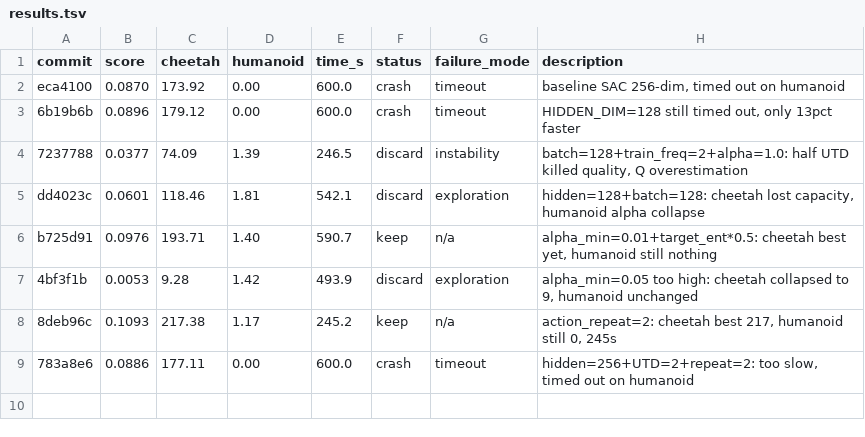
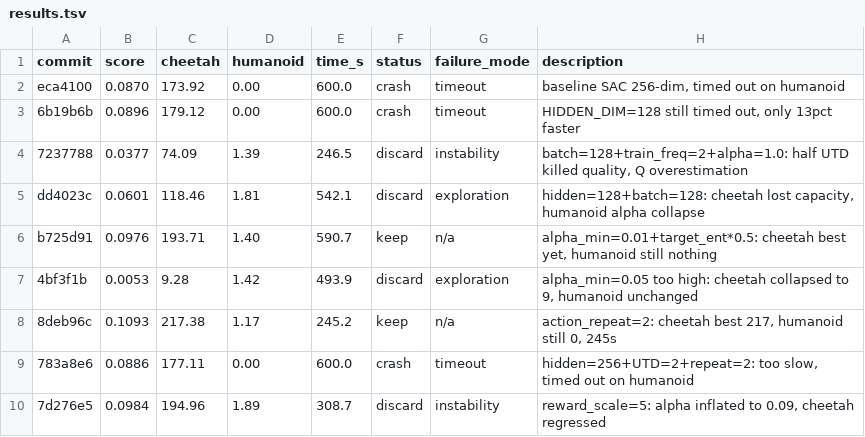
Before and after one commit to NotNANtoN/Roboro, a TSV file: autoresearch/results.tsv, drawn as a sheet.

```diff
--- a/autoresearch/results.tsv
+++ b/autoresearch/results.tsv
@@ -9 +9,2 @@ b725d91	0.0976	193.71	1.40	590.7	keep	n/a	alpha_min=0.01+target_ent*0.5: cheetah
 783a8e6	0.0886	177.11	0.00	600.0	crash	timeout	hidden=256+UTD=2+repeat=2: too slow, timed out on humanoid
+7d276e5	0.0984	194.96	1.89	308.7	discard	instability	reward_scale=5: alpha inflated to 0.09, cheetah regressed
```
Also changed, not shown: 1 other file.
